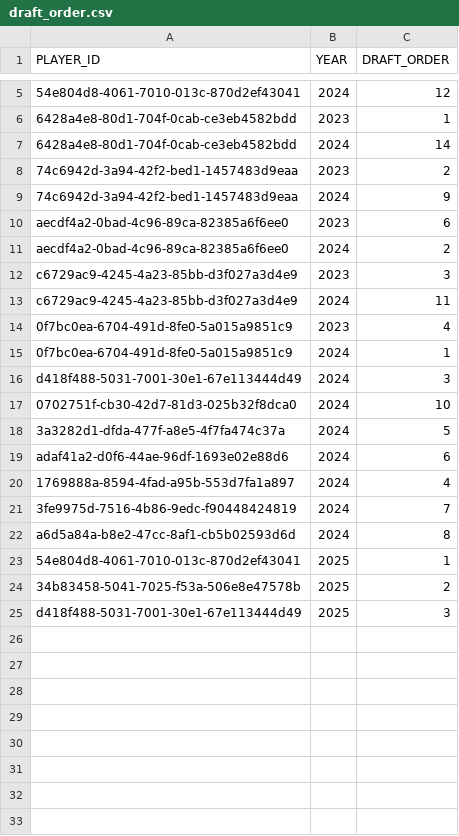
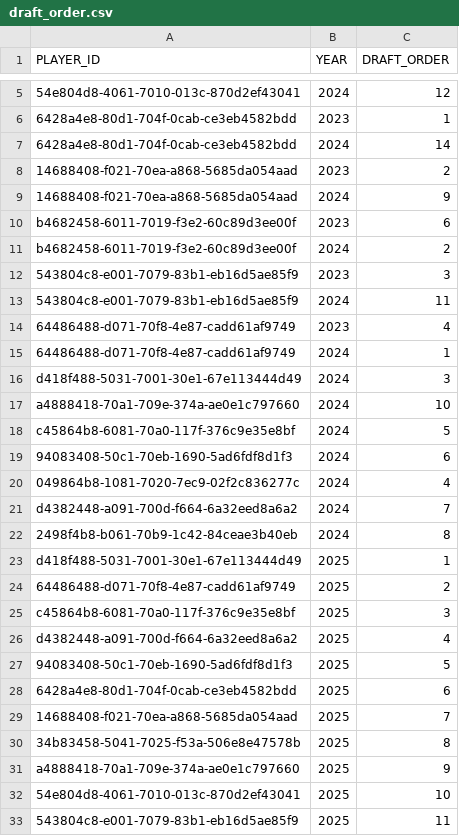
Before and after one commit to broepke/deadpool-api, a CSV file: data/draft_order.csv, drawn as a sheet; only a part is shown, gaps mark what is left out.

Commit message:
Post swapping out to new Cognito IDs for all players

```diff
--- a/data/draft_order.csv
+++ b/data/draft_order.csv
@@ -7,19 +7,27 @@ PLAYER_ID,YEAR,DRAFT_ORDER
 6428a4e8-80d1-704f-0cab-ce3eb4582bdd,2024,14
-74c6942d-3a94-42f2-bed1-1457483d9eaa,2023,2
-74c6942d-3a94-42f2-bed1-1457483d9eaa,2024,9
-aecdf4a2-0bad-4c96-89ca-82385a6f6ee0,2023,6
-aecdf4a2-0bad-4c96-89ca-82385a6f6ee0,2024,2
-c6729ac9-4245-4a23-85bb-d3f027a3d4e9,2023,3
-c6729ac9-4245-4a23-85bb-d3f027a3d4e9,2024,11
-0f7bc0ea-6704-491d-8fe0-5a015a9851c9,2023,4
-0f7bc0ea-6704-491d-8fe0-5a015a9851c9,2024,1
+14688408-f021-70ea-a868-5685da054aad,2023,2
+14688408-f021-70ea-a868-5685da054aad,2024,9
+b4682458-6011-7019-f3e2-60c89d3ee00f,2023,6
+b4682458-6011-7019-f3e2-60c89d3ee00f,2024,2
+543804c8-e001-7079-83b1-eb16d5ae85f9,2023,3
+543804c8-e001-7079-83b1-eb16d5ae85f9,2024,11
+64486488-d071-70f8-4e87-cadd61af9749,2023,4
+64486488-d071-70f8-4e87-cadd61af9749,2024,1
 d418f488-5031-7001-30e1-67e113444d49,2024,3
-0702751f-cb30-42d7-81d3-025b32f8dca0,2024,10
-3a3282d1-dfda-477f-a8e5-4f7fa474c37a,2024,5
-adaf41a2-d0f6-44ae-96df-1693e02e88d6,2024,6
-1769888a-8594-4fad-a95b-553d7fa1a897,2024,4
-3fe9975d-7516-4b86-9edc-f90448424819,2024,7
-a6d5a84a-b8e2-47cc-8af1-cb5b02593d6d,2024,8
-54e804d8-4061-7010-013c-870d2ef43041,2025,1
-34b83458-5041-7025-f53a-506e8e47578b,2025,2
-d418f488-5031-7001-30e1-67e113444d49,2025,3
+a4888418-70a1-709e-374a-ae0e1c797660,2024,10
+c45864b8-6081-70a0-117f-376c9e35e8bf,2024,5
+94083408-50c1-70eb-1690-5ad6fdf8d1f3,2024,6
+049864b8-1081-7020-7ec9-02f2c836277c,2024,4
+d4382448-a091-700d-f664-6a32eed8a6a2,2024,7
+2498f4b8-b061-70b9-1c42-84ceae3b40eb,2024,8
+d418f488-5031-7001-30e1-67e113444d49,2025,1
+64486488-d071-70f8-4e87-cadd61af9749,2025,2
+c45864b8-6081-70a0-117f-376c9e35e8bf,2025,3
+d4382448-a091-700d-f664-6a32eed8a6a2,2025,4
+94083408-50c1-70eb-1690-5ad6fdf8d1f3,2025,5
+6428a4e8-80d1-704f-0cab-ce3eb4582bdd,2025,6
+14688408-f021-70ea-a868-5685da054aad,2025,7
+34b83458-5041-7025-f53a-506e8e47578b,2025,8
+a4888418-70a1-709e-374a-ae0e1c797660,2025,9
+54e804d8-4061-7010-013c-870d2ef43041,2025,10
+543804c8-e001-7079-83b1-eb16d5ae85f9,2025,11
```
Also changed, not shown: data/player_picks.csv, data/players.csv.
